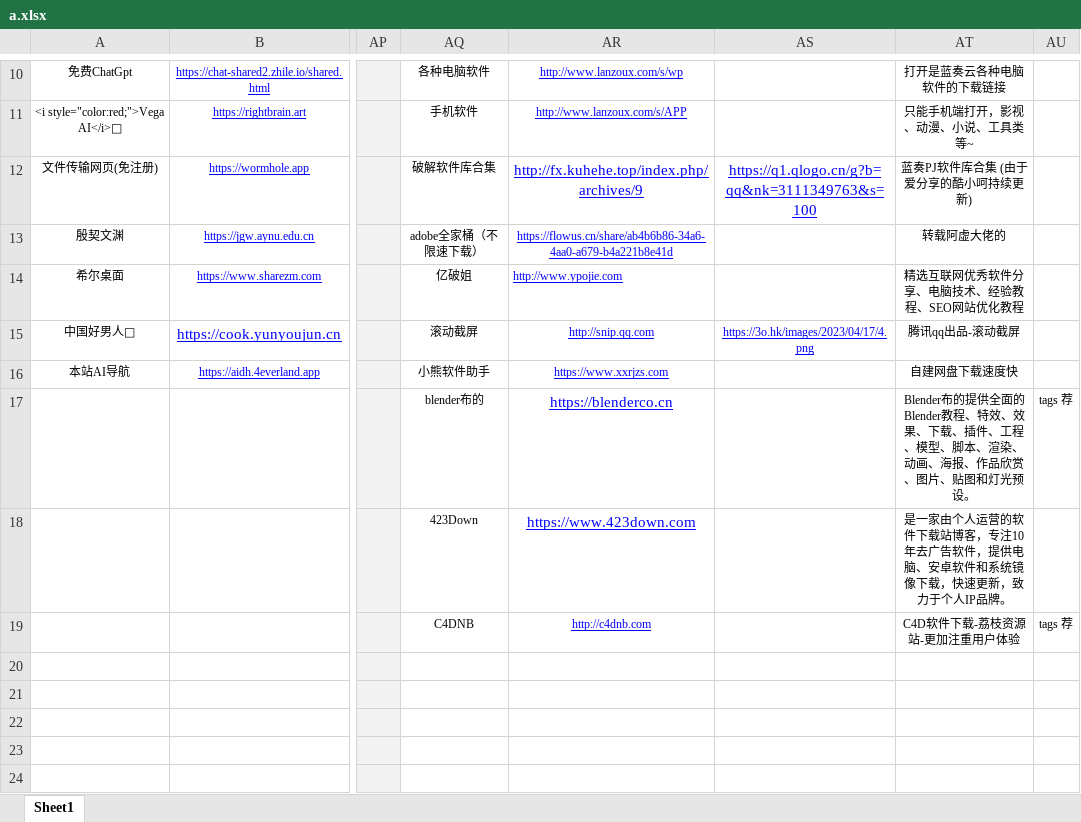
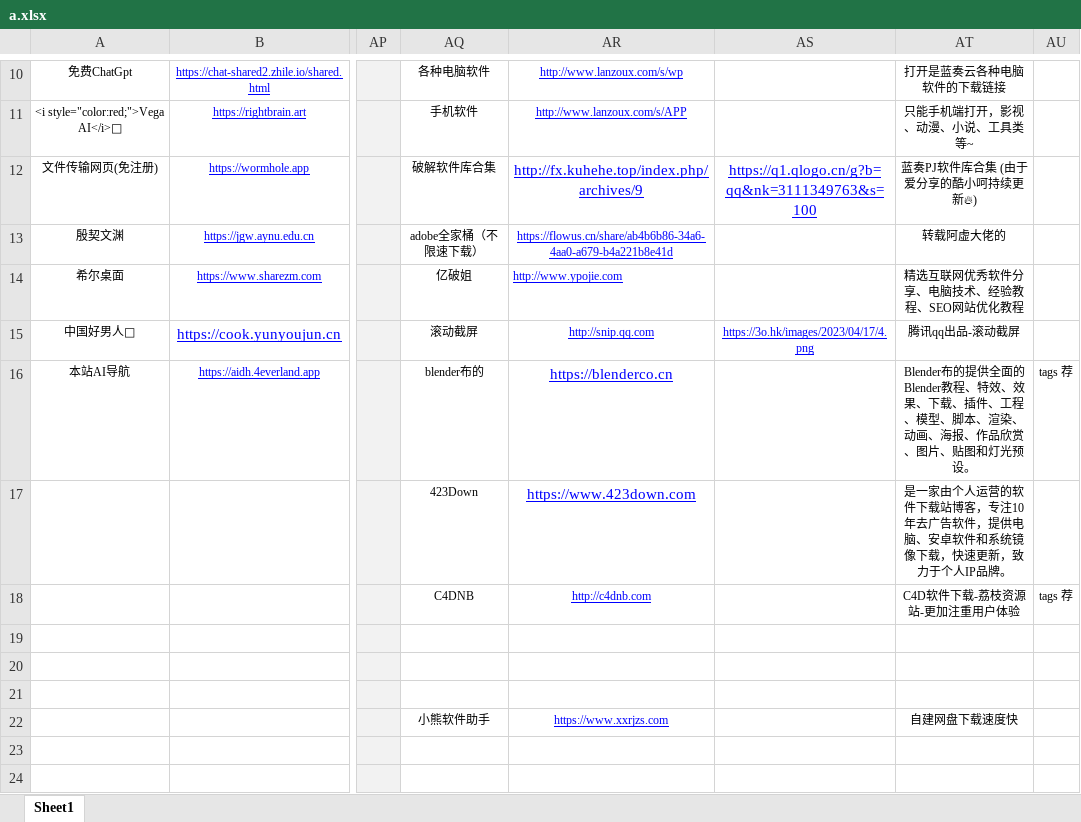
Before and after one commit to xiaolongmr/xiaolongmr.github.io, an Excel workbook: a.xlsx, sheet Sheet1, drawn as a sheet; only a part is shown, gaps mark what is left out; values as stored, in another font and other column widths than the file's, no borders; the diff names each change by its address in the sheet, - before the commit and + after, or states it on an @@ line.

Commit message:
Add files via upload

```diff
--- a/a.xlsx (sheet Sheet1)
+++ b/a.xlsx (sheet Sheet1)
-AT12: 蓝奏PJ软件库合集 (由于爱分享的酷小呵持续更新)
+AT12: 蓝奏PJ软件库合集 (由于爱分享的酷小呵持续更新🔥)
-AQ16: 小熊软件助手
+AQ16: blender布的
-AR16: https://www.xxrjzs.com
+AR16: https://blenderco.cn
@@ AR16 text size: larger @@
-AT16: 自建网盘下载速度快
+AT16: Blender布的提供全面的Blender教程、特效、效果、下载、插件、工程、模型、脚本、渲染、动画、海报、作品欣赏、图片、贴图和灯光预设。
-AU16: (empty)
+AU16: tags 荐
-AQ17: blender布的
+AQ17: 423Down
-AR17: https://blenderco.cn
+AR17: https://www.423down.com
-AT17: Blender布的提供全面的Blender教程、特效、效果、下载、插件、工程、模型、脚本、渲染、动画、海报、作品欣赏、图片、贴图和灯光预设。
+AT17: 是一家由个人运营的软件下载站博客，专注10年去广告软件，提供电脑、安卓软件和系统镜像下载，快速更新，致力于个人IP品牌。
-AU17: tags 荐
+AU17: (empty)
-AQ18: 423Down
+AQ18: C4DNB
-AR18: https://www.423down.com
+AR18: http://c4dnb.com
@@ AR18 text size: smaller @@
-AT18: 是一家由个人运营的软件下载站博客，专注10年去广告软件，提供电脑、安卓软件和系统镜像下载，快速更新，致力于个人IP品牌。
+AT18: C4D软件下载-荔枝资源站-更加注重用户体验
-AU18: (empty)
+AU18: tags 荐
-AQ19: C4DNB
+AQ19: (empty)
-AR19: http://c4dnb.com
+AR19: (empty)
-AT19: C4D软件下载-荔枝资源站-更加注重用户体验
+AT19: (empty)
-AU19: tags 荐
+AU19: (empty)
-AQ22: (empty)
+AQ22: 小熊软件助手
-AR22: (empty)
+AR22: https://www.xxrjzs.com
-AT22: (empty)
+AT22: 自建网盘下载速度快
```
